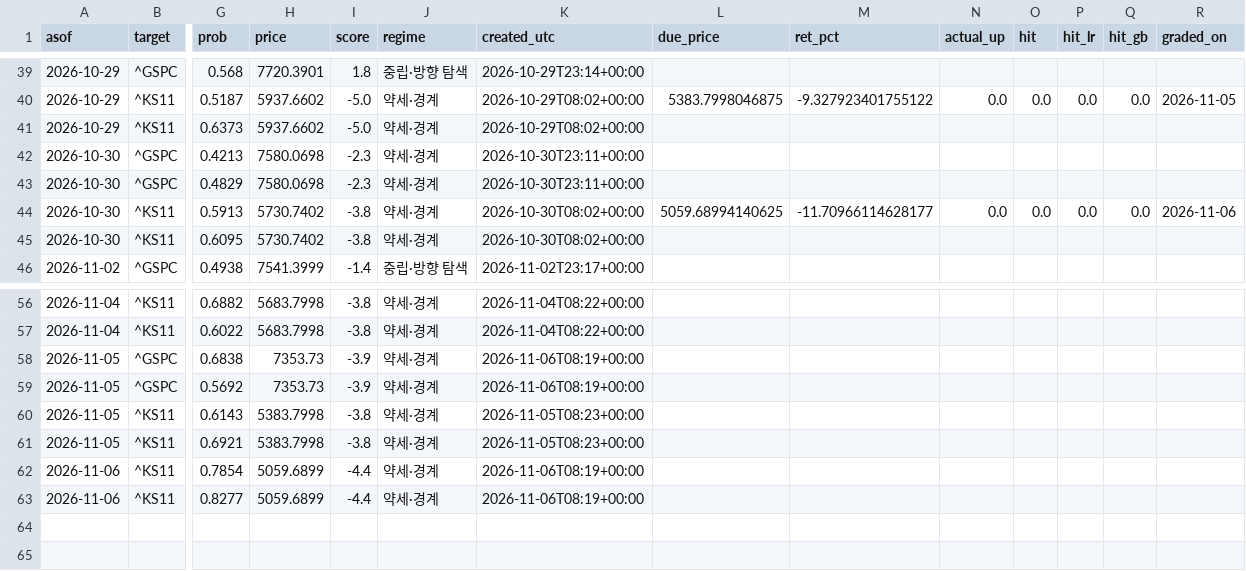
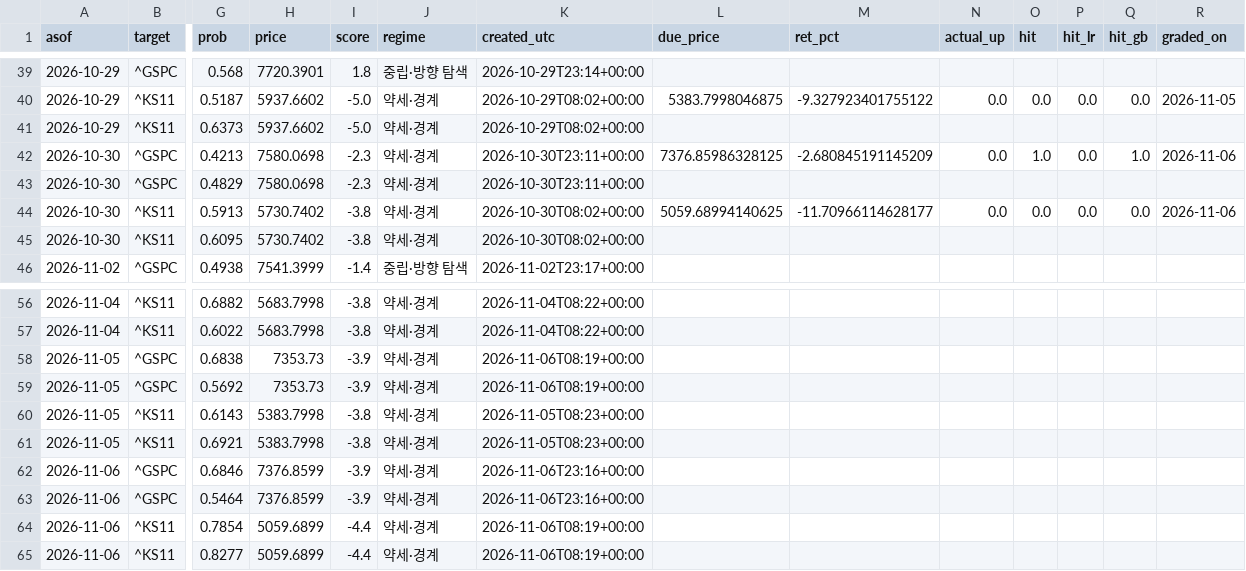
Before and after one commit to dobakinn-9/MKFlow, a CSV file: market-flow/data/predictions.csv, drawn as a sheet; only a part is shown, gaps mark what is left out; rows hold the shown columns only; the diff names each change by its address in the sheet, - before the commit and + after, or states it on an @@ line.

```diff
--- a/market-flow/data/predictions.csv
+++ b/market-flow/data/predictions.csv
-L42 (due_price): (empty)
+L42 (due_price): 7376.85986328125
-M42 (ret_pct): (empty)
+M42 (ret_pct): -2.680845191145209
-N42 (actual_up): (empty)
+N42 (actual_up): 0.0
-O42 (hit): (empty)
+O42 (hit): 1.0
-P42 (hit_lr): (empty)
+P42 (hit_lr): 0.0
-Q42 (hit_gb): (empty)
+Q42 (hit_gb): 1.0
-R42 (graded_on): (empty)
+R42 (graded_on): 2026-11-06
+row 62: 2026-11-06 | ^GSPC | 0.6846 | 7376.8599 | -3.9 | 약세·경계 | 2026-11-06T23:16+00:00
+row 63: 2026-11-06 | ^GSPC | 0.5464 | 7376.8599 | -3.9 | 약세·경계 | 2026-11-06T23:16+00:00
```
